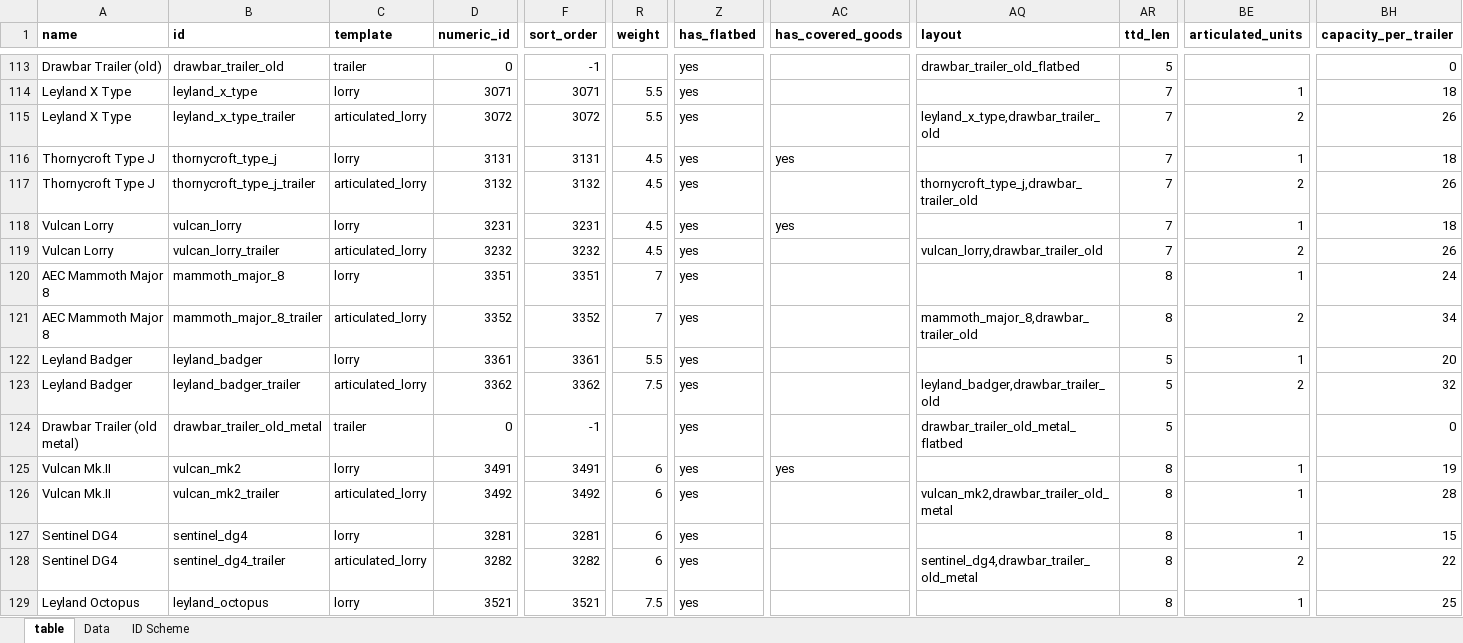
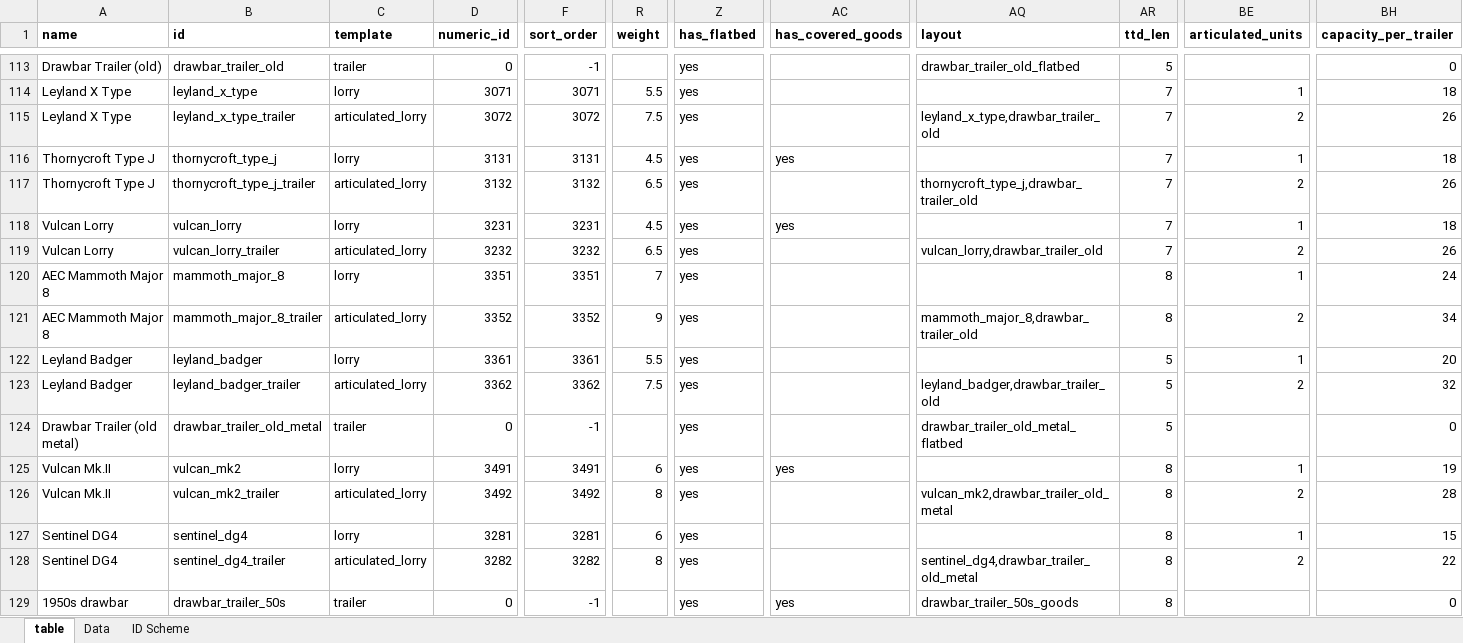
Before and after one commit to mattkimber/timberwolfs_road_vehicles, an Excel workbook: Tracking Table.xlsm, sheet table, drawn as a sheet; only a part is shown, gaps mark what is left out; the shorter side is filled out with more unchanged rows; values as stored, in another font and other column widths than the file's, no borders; rows hold the shown columns only; the diff covers the shown part only; the diff names each change by its address in the sheet, - before the commit and + after, or states it on an @@ line.

Commit message:
v3.4.2 drawbar updates

```diff
--- a/Tracking Table.xlsm (sheet table)
+++ b/Tracking Table.xlsm (sheet table)
-R115 (weight): 5.5
+R115 (weight): 7.5
-R117 (weight): 4.5
+R117 (weight): 6.5
-R119 (weight): 4.5
+R119 (weight): 6.5
-R121 (weight): 7
+R121 (weight): 9
-R126 (weight): 6
+R126 (weight): 8
-BE126 (articulated_units): 1
+BE126 (articulated_units): 2
-R128 (weight): 6
+R128 (weight): 8
+row 129: 1950s drawbar | drawbar_trailer_50s | trailer | 0 | -1 |  | yes | yes | drawbar_trailer_50s_goods | 8 |  | 0
```
Also changed, not shown: 5 added rows, 3 moved rows and 2 edited cells elsewhere in this sheet, formulas that keep their value, 24 other files.
